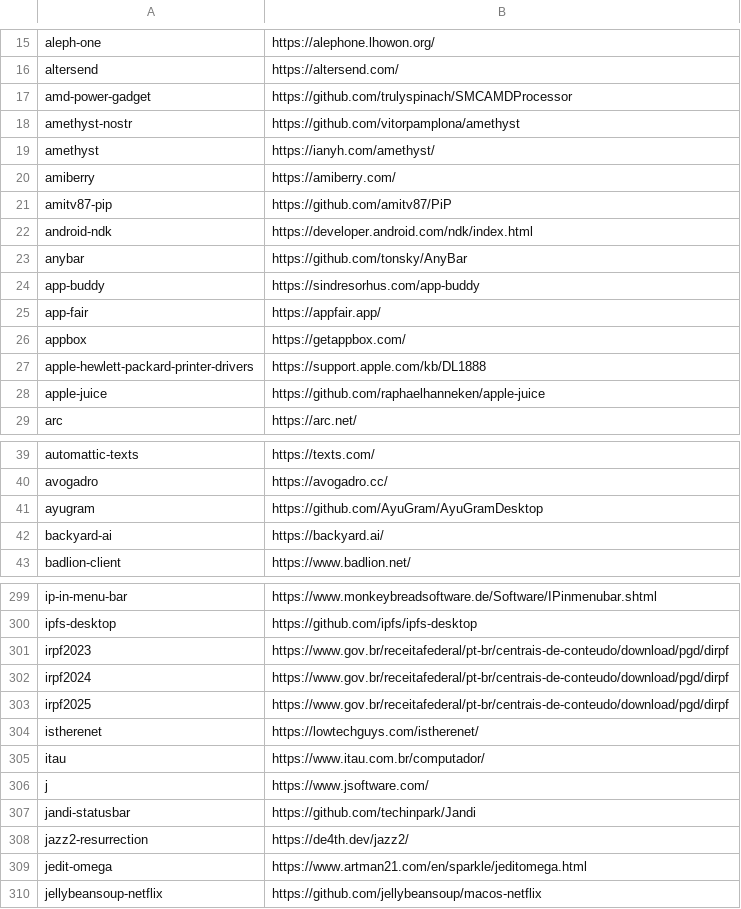
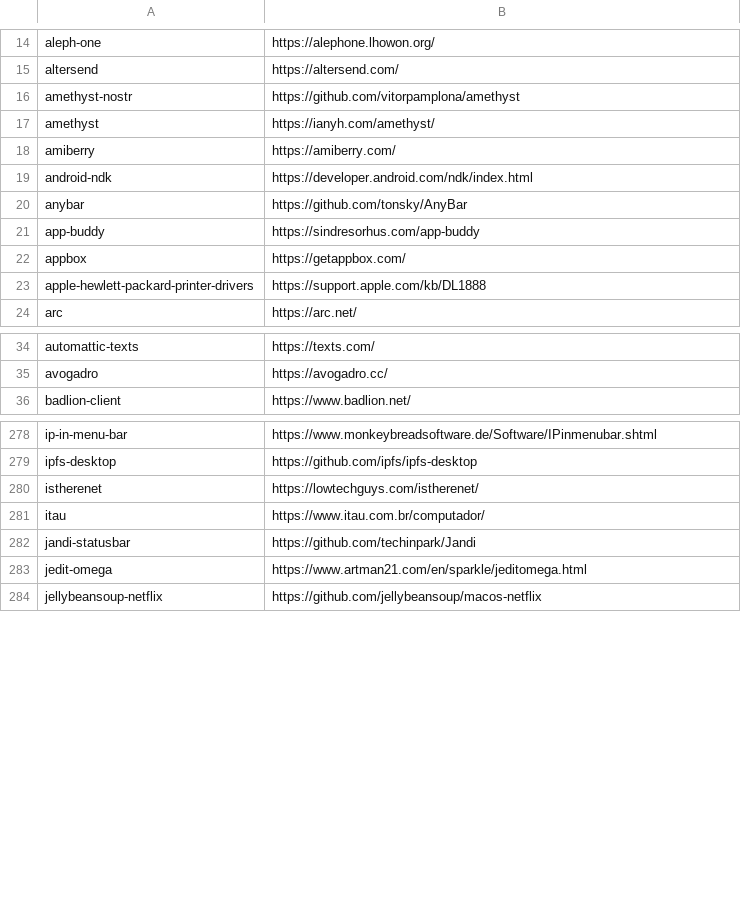
Before and after one commit to tinhkyaw/tinhkyaw, a CSV file: lists/casks_i.csv, drawn as a sheet; only a part is shown, gaps mark what is left out; the diff covers the shown part only; the diff names each change by its address in the sheet, - before the commit and + after, or states it on an @@ line.

```diff
--- a/lists/casks_i.csv
+++ b/lists/casks_i.csv
-row 17: amd-power-gadget | https://github.com/trulyspinach/SMCAMDProcessor
-row 21: amitv87-pip | https://github.com/amitv87/PiP
-row 25: app-fair | https://appfair.app/
-row 28: apple-juice | https://github.com/raphaelhanneken/apple-juice
-row 41: ayugram | https://github.com/AyuGram/AyuGramDesktop
-row 42: backyard-ai | https://backyard.ai/
-row 301: irpf2023 | https://www.gov.br/receitafederal/pt-br/centrais-de-conteudo/download/pgd/dirpf
-row 302: irpf2024 | https://www.gov.br/receitafederal/pt-br/centrais-de-conteudo/download/pgd/dirpf
-row 303: irpf2025 | https://www.gov.br/receitafederal/pt-br/centrais-de-conteudo/download/pgd/dirpf
-row 306: j | https://www.jsoftware.com/
-row 308: jazz2-resurrection | https://de4th.dev/jazz2/
```
Also changed, not shown: 47 removed rows elsewhere in this file, lists/casks.csv, lists/casks_c.csv, 6 other files.
